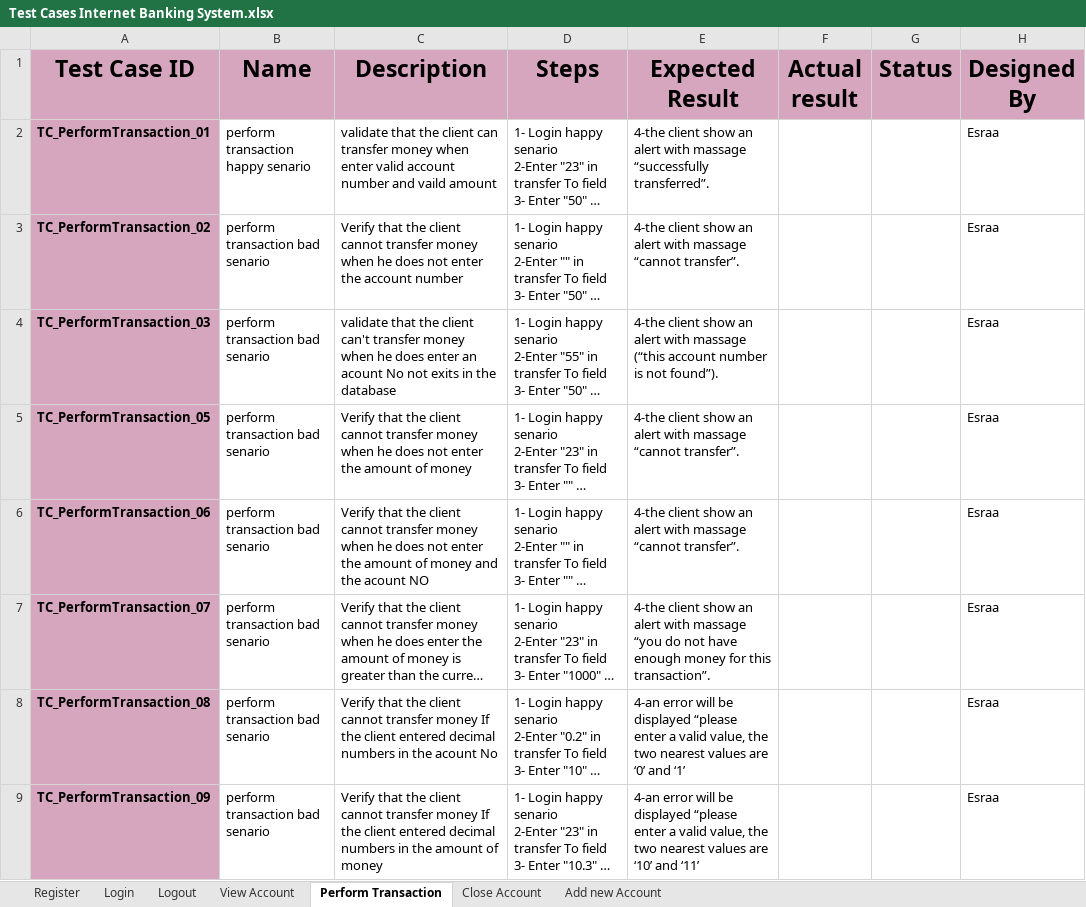
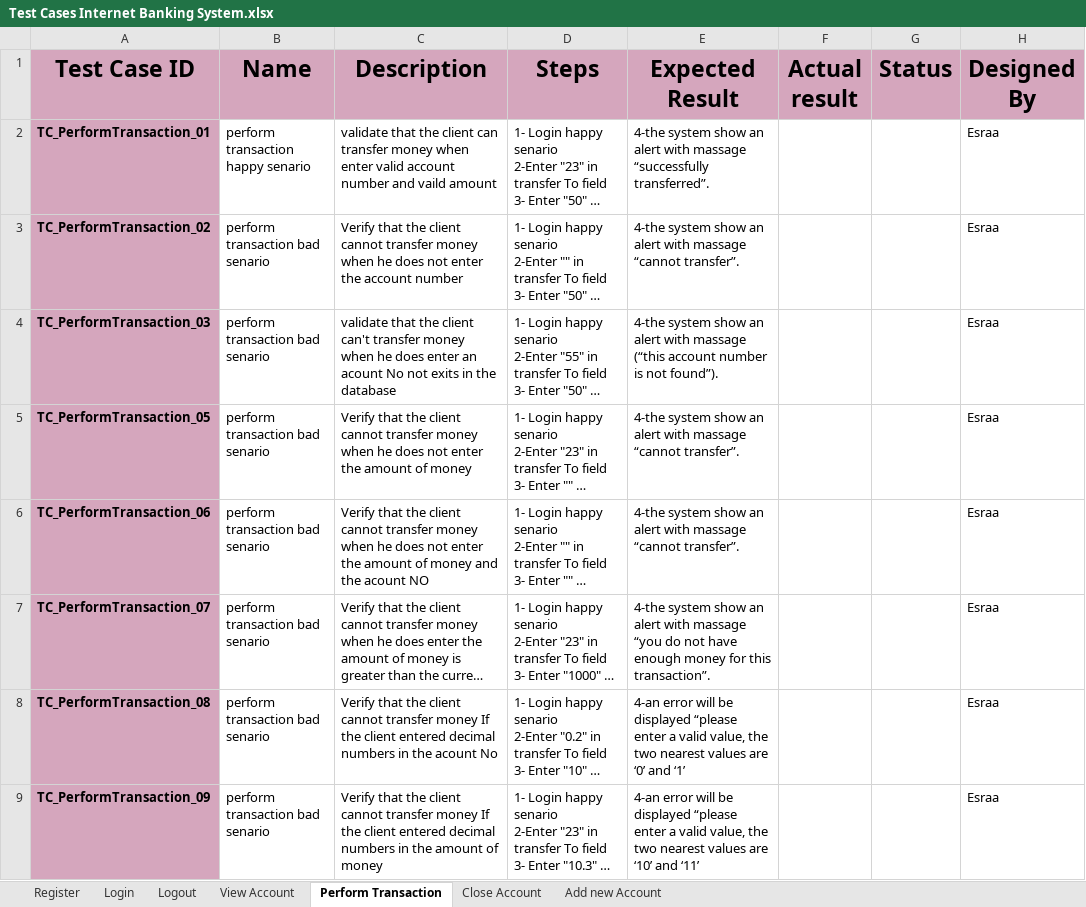
Before and after one commit to EsraaEMostafa/Internet-banking-system, an Excel workbook: Testing/Test Cases Internet Banking System.xlsx, sheet Perform Transaction, drawn as a sheet; only a part is shown; long unchanged cells end in …; values as stored, in another font and other column widths than the file's, no borders; charts and pictures not drawn; the diff names each change by its address in the sheet, - before the commit and + after, or states it on an @@ line.

```diff
--- a/Testing/Test Cases Internet Banking System.xlsx (sheet Perform Transaction)
+++ b/Testing/Test Cases Internet Banking System.xlsx (sheet Perform Transaction)
-E2 (Expected Result): 4-the client show an…
+E2 (Expected Result): 4-the system show an…
-E3 (Expected Result): 4-the client show an…
+E3 (Expected Result): 4-the system show an…
-E4 (Expected Result): 4-the client show an…
+E4 (Expected Result): 4-the system show an…
-E5:E6 (Expected Result): 4-the client show an…
+E5:E6 (Expected Result): 4-the system show an…
-E7 (Expected Result): 4-the client show an…
+E7 (Expected Result): 4-the system show an…
```
Also changed, not shown: sheet Login, sheet Close Account.
